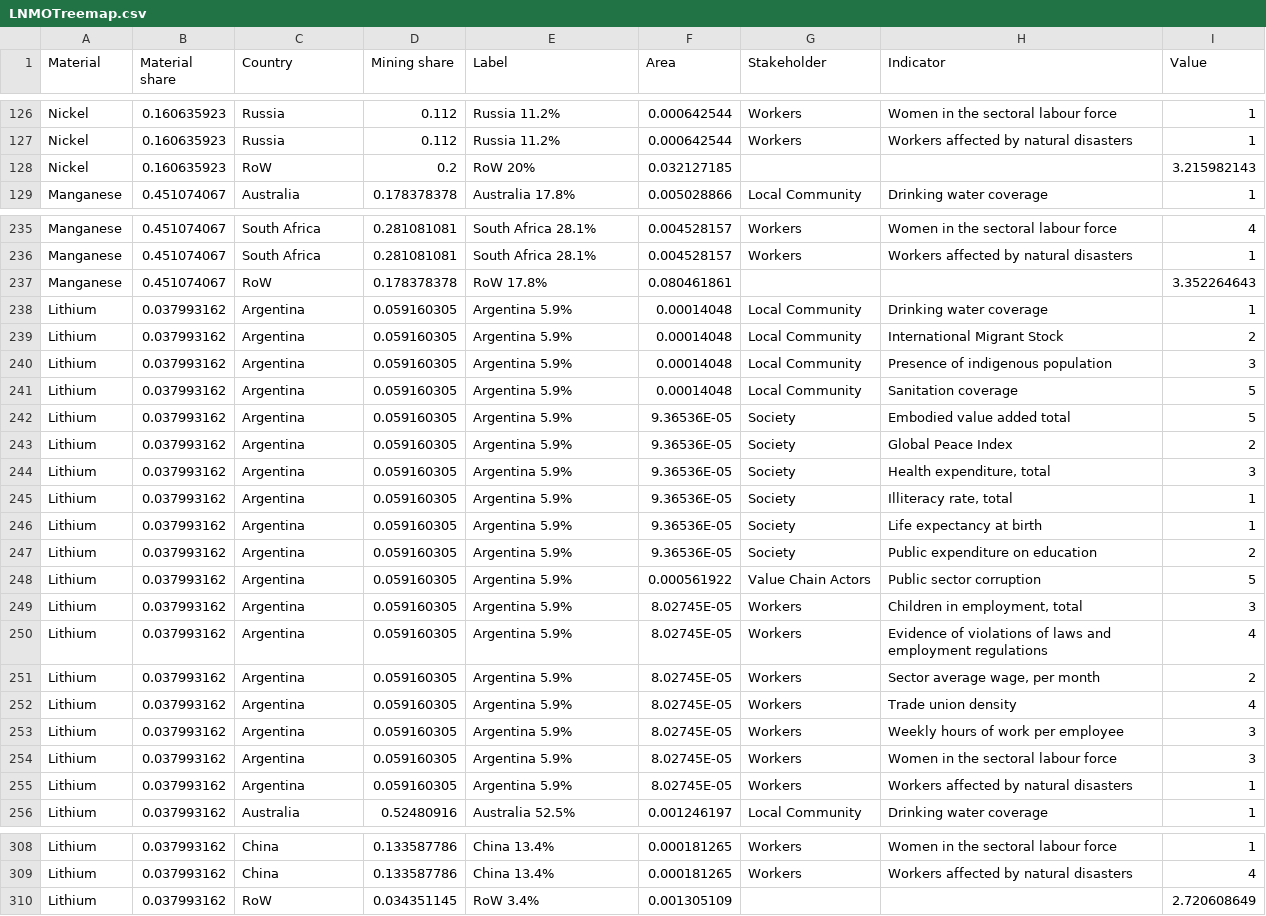
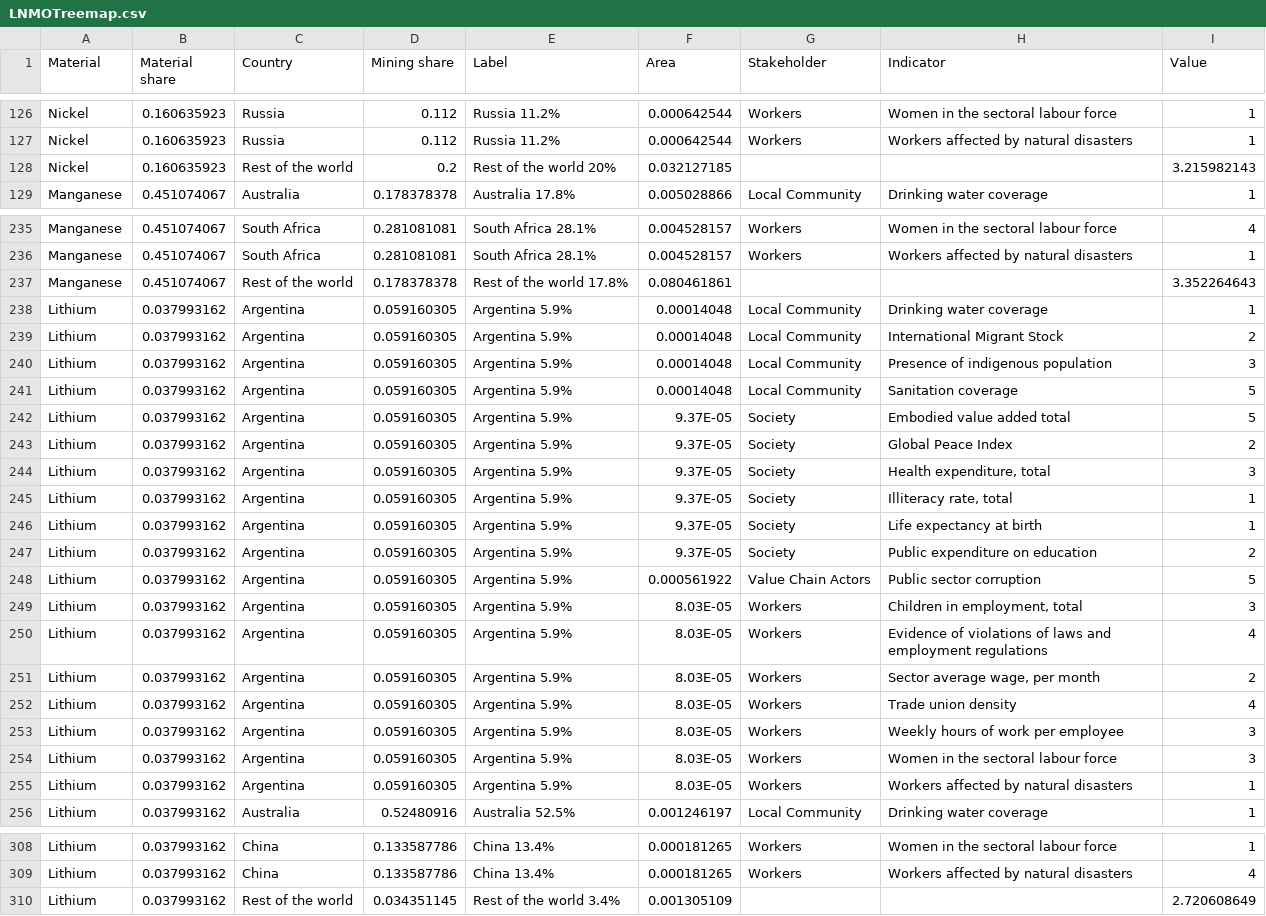
Before and after one commit to maevaphi/SocialTreemapStreamlit, a CSV file: LNMOTreemap.csv, drawn as a sheet; only a part is shown, gaps mark what is left out.

```diff
--- a/LNMOTreemap.csv
+++ b/LNMOTreemap.csv
@@ -127,3 +127,3 @@ Nickel,0.160635923,Russia,0.112,Russia 11.2%,0.000642544,Workers,Women in the se
 Nickel,0.160635923,Russia,0.112,Russia 11.2%,0.000642544,Workers,Workers affected by natural disasters,1
-Nickel,0.160635923,RoW,0.2,RoW 20%,0.032127185,,,3.215982143
+Nickel,0.160635923,Rest of the world,0.2,Rest of the world 20%,0.032127185,,,3.215982143
 Manganese,0.451074067,Australia,0.178378378,Australia 17.8%,0.005028866,Local Community,Drinking water coverage,1
@@ -236,3 +236,3 @@ Manganese,0.451074067,South Africa,0.281081081,South Africa 28.1%,0.004528157,Wo
 Manganese,0.451074067,South Africa,0.281081081,South Africa 28.1%,0.004528157,Workers,Workers affected by natural disasters,1
-Manganese,0.451074067,RoW,0.178378378,RoW 17.8%,0.080461861,,,3.352264643
+Manganese,0.451074067,Rest of the world,0.178378378,Rest of the world 17.8%,0.080461861,,,3.352264643
 Lithium,0.037993162,Argentina,0.059160305,Argentina 5.9%,0.00014048,Local Community,Drinking water coverage,1
@@ -241,16 +241,16 @@ Lithium,0.037993162,Argentina,0.059160305,Argentina 5.9%,0.00014048,Local Commun
 Lithium,0.037993162,Argentina,0.059160305,Argentina 5.9%,0.00014048,Local Community,Sanitation coverage,5
-Lithium,0.037993162,Argentina,0.059160305,Argentina 5.9%,9.36536E-05,Society,Embodied value added total,5
-Lithium,0.037993162,Argentina,0.059160305,Argentina 5.9%,9.36536E-05,Society,Global Peace Index,2
-Lithium,0.037993162,Argentina,0.059160305,Argentina 5.9%,9.36536E-05,Society,"Health expenditure, total",3
-Lithium,0.037993162,Argentina,0.059160305,Argentina 5.9%,9.36536E-05,Society,"Illiteracy rate, total",1
-Lithium,0.037993162,Argentina,0.059160305,Argentina 5.9%,9.36536E-05,Society,Life expectancy at birth,1
-Lithium,0.037993162,Argentina,0.059160305,Argentina 5.9%,9.36536E-05,Society,Public expenditure on education,2
+Lithium,0.037993162,Argentina,0.059160305,Argentina 5.9%,9.37E-05,Society,Embodied value added total,5
+Lithium,0.037993162,Argentina,0.059160305,Argentina 5.9%,9.37E-05,Society,Global Peace Index,2
+Lithium,0.037993162,Argentina,0.059160305,Argentina 5.9%,9.37E-05,Society,"Health expenditure, total",3
+Lithium,0.037993162,Argentina,0.059160305,Argentina 5.9%,9.37E-05,Society,"Illiteracy rate, total",1
+Lithium,0.037993162,Argentina,0.059160305,Argentina 5.9%,9.37E-05,Society,Life expectancy at birth,1
+Lithium,0.037993162,Argentina,0.059160305,Argentina 5.9%,9.37E-05,Society,Public expenditure on education,2
 Lithium,0.037993162,Argentina,0.059160305,Argentina 5.9%,0.000561922,Value Chain Actors,Public sector corruption,5
-Lithium,0.037993162,Argentina,0.059160305,Argentina 5.9%,8.02745E-05,Workers,"Children in employment, total",3
-Lithium,0.037993162,Argentina,0.059160305,Argentina 5.9%,8.02745E-05,Workers,Evidence of violations of laws and employment regulations,4
-Lithium,0.037993162,Argentina,0.059160305,Argentina 5.9%,8.02745E-05,Workers,"Sector average wage, per month",2
-Lithium,0.037993162,Argentina,0.059160305,Argentina 5.9%,8.02745E-05,Workers,Trade union density,4
-Lithium,0.037993162,Argentina,0.059160305,Argentina 5.9%,8.02745E-05,Workers,Weekly hours of work per employee,3
-Lithium,0.037993162,Argentina,0.059160305,Argentina 5.9%,8.02745E-05,Workers,Women in the sectoral labour force,3
-Lithium,0.037993162,Argentina,0.059160305,Argentina 5.9%,8.02745E-05,Workers,Workers affected by natural disasters,1
+Lithium,0.037993162,Argentina,0.059160305,Argentina 5.9%,8.03E-05,Workers,"Children in employment, total",3
+Lithium,0.037993162,Argentina,0.059160305,Argentina 5.9%,8.03E-05,Workers,Evidence of violations of laws and employment regulations,4
+Lithium,0.037993162,Argentina,0.059160305,Argentina 5.9%,8.03E-05,Workers,"Sector average wage, per month",2
+Lithium,0.037993162,Argentina,0.059160305,Argentina 5.9%,8.03E-05,Workers,Trade union density,4
+Lithium,0.037993162,Argentina,0.059160305,Argentina 5.9%,8.03E-05,Workers,Weekly hours of work per employee,3
+Lithium,0.037993162,Argentina,0.059160305,Argentina 5.9%,8.03E-05,Workers,Women in the sectoral labour force,3
+Lithium,0.037993162,Argentina,0.059160305,Argentina 5.9%,8.03E-05,Workers,Workers affected by natural disasters,1
 Lithium,0.037993162,Australia,0.52480916,Australia 52.5%,0.001246197,Local Community,Drinking water coverage,1
@@ -309,2 +309,2 @@ Lithium,0.037993162,China,0.133587786,China 13.4%,0.000181265,Workers,Women in t
 Lithium,0.037993162,China,0.133587786,China 13.4%,0.000181265,Workers,Workers affected by natural disasters,4
-Lithium,0.037993162,RoW,0.034351145,RoW 3.4%,0.001305109,,,2.720608649
+Lithium,0.037993162,Rest of the world,0.034351145,Rest of the world 3.4%,0.001305109,,,2.720608649
```
Also changed, not shown: NMC622Treemap.csv, NMC811Treemap.csv.
